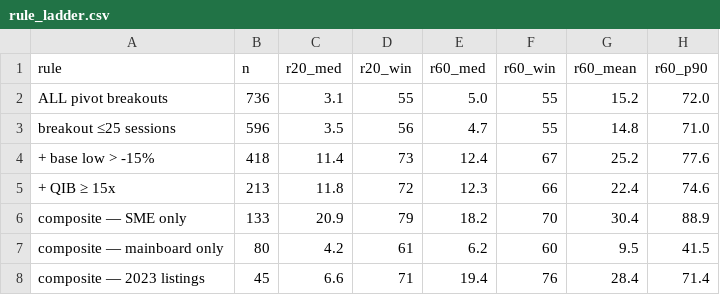
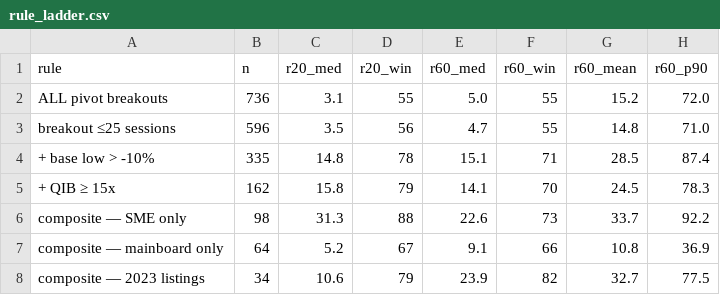
Before and after one commit to rishabhinai-netizen/ipo-radar, a CSV file: data/rule_ladder.csv, drawn as a sheet; only a part is shown; the diff covers the shown part only.

```diff
--- a/data/rule_ladder.csv
+++ b/data/rule_ladder.csv
@@ -3,6 +3,6 @@ ALL pivot breakouts,736,3.1,55,5.0,55,15.2,72.0
 breakout ≤25 sessions,596,3.5,56,4.7,55,14.8,71.0
-+ base low > -15%,418,11.4,73,12.4,67,25.2,77.6
-+ QIB ≥ 15x,213,11.8,72,12.3,66,22.4,74.6
-composite — SME only,133,20.9,79,18.2,70,30.4,88.9
-composite — mainboard only,80,4.2,61,6.2,60,9.5,41.5
-composite — 2023 listings,45,6.6,71,19.4,76,28.4,71.4
++ base low > -10%,335,14.8,78,15.1,71,28.5,87.4
++ QIB ≥ 15x,162,15.8,79,14.1,70,24.5,78.3
+composite — SME only,98,31.3,88,22.6,73,33.7,92.2
+composite — mainboard only,64,5.2,67,9.1,66,10.8,36.9
+composite — 2023 listings,34,10.6,79,23.9,82,32.7,77.5
```
Also changed, not shown: 18 edited cells elsewhere in this file, 6 other files.
